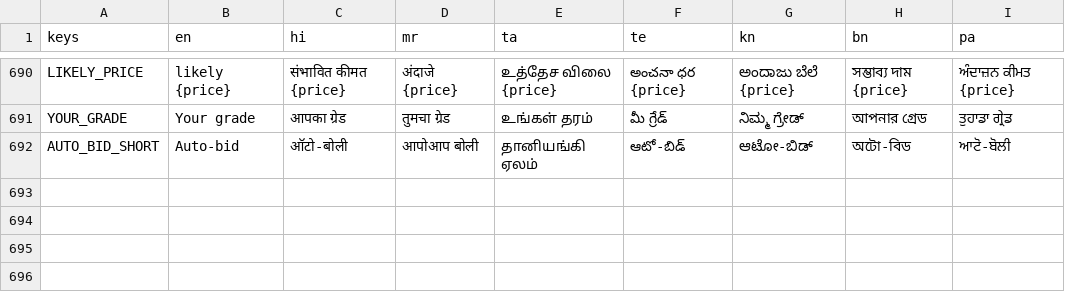
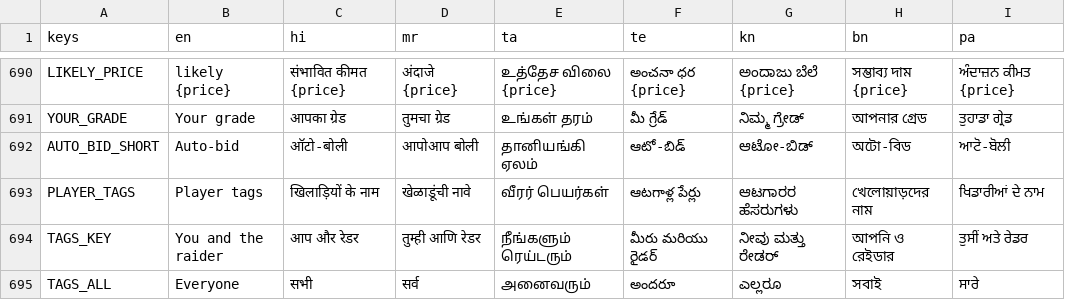
Before and after one commit to joshnason8-lab/ghost-kit-pages, a CSV file: kabaddi-game/i18n/strings.csv, drawn as a sheet; only a part is shown, gaps mark what is left out; the diff names each change by its address in the sheet, - before the commit and + after, or states it on an @@ line.

```diff
--- a/kabaddi-game/i18n/strings.csv
+++ b/kabaddi-game/i18n/strings.csv
+row 693: PLAYER_TAGS | Player tags | खिलाड़ियों के नाम | खेळाडूंची नावे | வீரர் பெயர்கள் | ఆటగాళ్ల పేర్లు | ಆಟಗಾರರ ಹೆಸರುಗಳು | খেলোয়াড়দের নাম | ਖਿਡਾਰੀਆਂ ਦੇ ਨਾਮ
+row 694: TAGS_KEY | You and the raider | आप और रेडर | तुम्ही आणि रेडर | நீங்களும் ரெய்டரும் | మీరు మరియు రైడర్ | ನೀವು ಮತ್ತು ರೇಡರ್ | আপনি ও রেইডার | ਤੁਸੀਂ ਅਤੇ ਰੇਡਰ
+row 695: TAGS_ALL | Everyone | सभी | सर्व | அனைவரும் | అందరూ | ಎಲ್ಲರೂ | সবাই | ਸਾਰੇ
```
Also changed, not shown: 23 other files.
